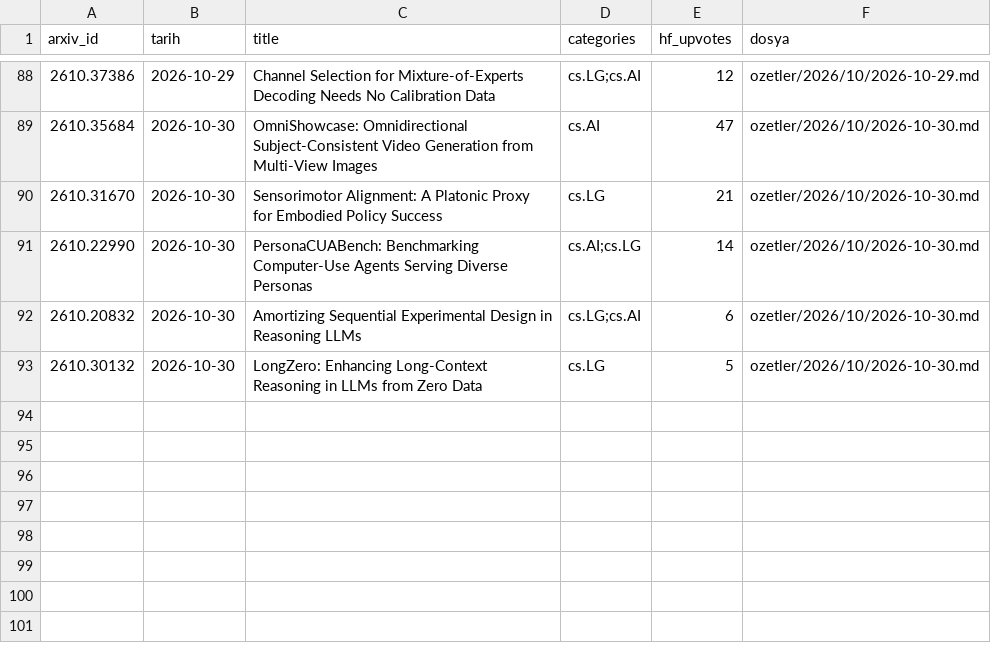
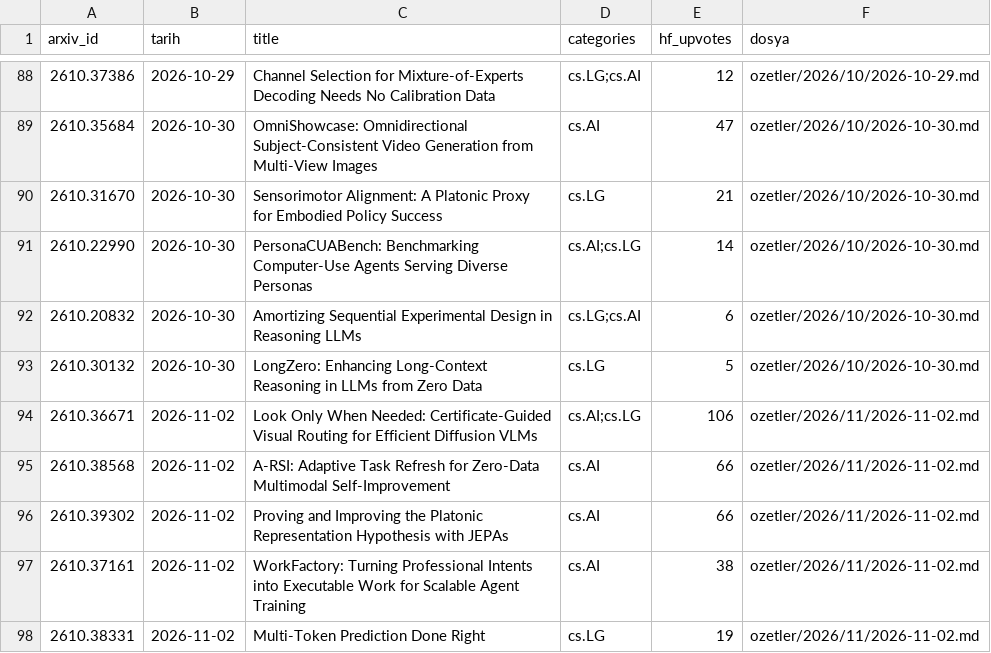
Before and after one commit to aliandacerdass/AI-ML-TurkceMakaleArsivi, a CSV file: data/papers.csv, drawn as a sheet; only a part is shown, gaps mark what is left out; the diff names each change by its address in the sheet, - before the commit and + after, or states it on an @@ line.

```diff
--- a/data/papers.csv
+++ b/data/papers.csv
+row 94: 2610.36671 | 2026-11-02 | Look Only When Needed: Certificate-Guided Visual Routing for Efficient Diffusion VLMs | cs.AI;cs.LG | 106 | ozetler/2026/11/2026-11-02.md
+row 95: 2610.38568 | 2026-11-02 | A-RSI: Adaptive Task Refresh for Zero-Data Multimodal Self-Improvement | cs.AI | 66 | ozetler/2026/11/2026-11-02.md
+row 96: 2610.39302 | 2026-11-02 | Proving and Improving the Platonic Representation Hypothesis with JEPAs | cs.AI | 66 | ozetler/2026/11/2026-11-02.md
+row 97: 2610.37161 | 2026-11-02 | WorkFactory: Turning Professional Intents into Executable Work for Scalable Agent Training | cs.AI | 38 | ozetler/2026/11/2026-11-02.md
+row 98: 2610.38331 | 2026-11-02 | Multi-Token Prediction Done Right | cs.LG | 19 | ozetler/2026/11/2026-11-02.md
```
Also changed, not shown: data/runs.csv, 6 other files.
